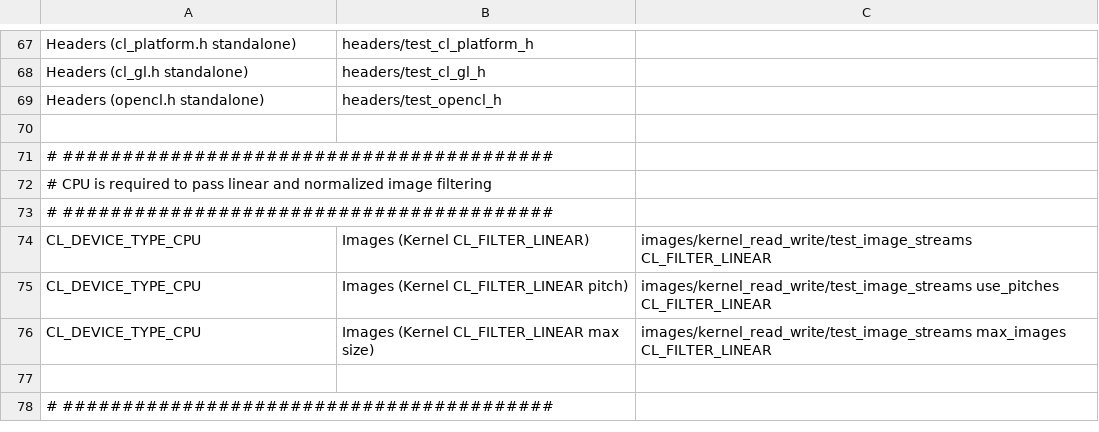
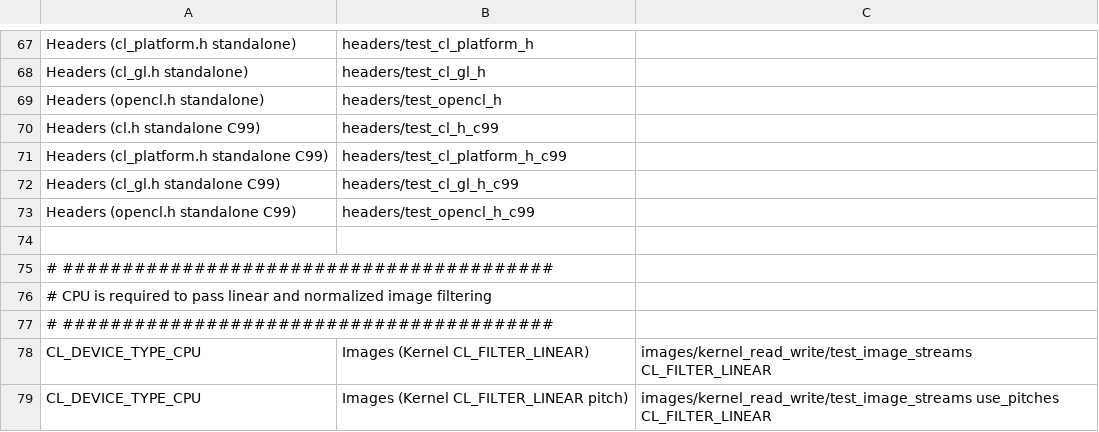
Before and after one commit to KhronosGroup/OpenCL-CTS, a CSV file: test_conformance/opencl_conformance_tests_full_no_math_or_conversions.csv, drawn as a sheet; only a part is shown, gaps mark what is left out; the shorter side is filled out with more unchanged rows.

```diff
--- a/test_conformance/opencl_conformance_tests_full_no_math_or_conversions.csv
+++ b/test_conformance/opencl_conformance_tests_full_no_math_or_conversions.csv
@@ -69,2 +69,6 @@ Headers (cl_gl.h standalone), headers/test_cl_gl_h
 Headers (opencl.h standalone), headers/test_opencl_h
+Headers (cl.h standalone C99), headers/test_cl_h_c99
+Headers (cl_platform.h standalone C99), headers/test_cl_platform_h_c99
+Headers (cl_gl.h standalone C99), headers/test_cl_gl_h_c99
+Headers (opencl.h standalone C99), headers/test_opencl_h_c99
 
```
Also changed, not shown: 7 other files.
